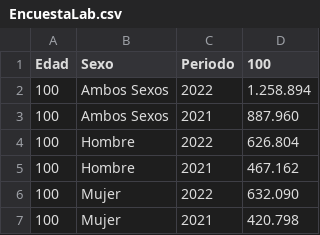
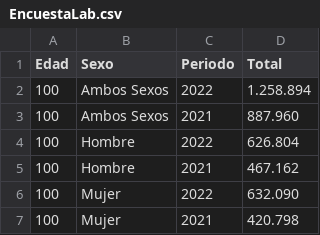
Before and after one commit to daviz04/EstadisticaLab, a CSV file: EncuestaLab.csv, drawn as a sheet; only a part is shown.

```diff
--- a/EncuestaLab.csv
+++ b/EncuestaLab.csv
@@ -1,2 +1,2 @@
-Edad;Sexo;Periodo;100
+Edad;Sexo;Periodo;Total
 100;Ambos Sexos;2022;1.258.894
```
Also changed, not shown: 3 other files.
